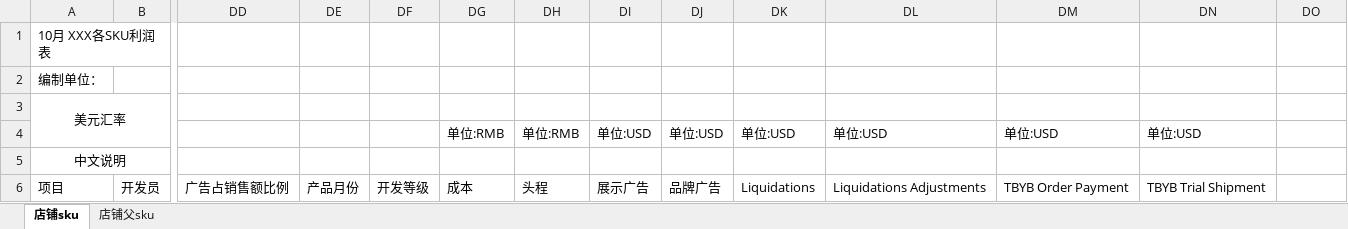
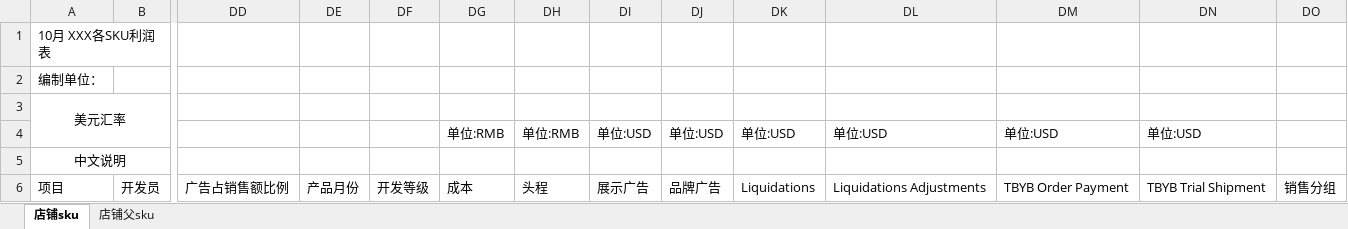
Before and after one commit to skywhitebai/ddt, an Excel workbook: src/main/resources/template/finance/financialStatementTemplate.xlsx, sheet 店铺sku, drawn as a sheet; only a part is shown, gaps mark what is left out; values as stored, in another font and other column widths than the file's, no borders; the diff covers the shown part only; the diff names each change by its address in the sheet, - before the commit and + after, or states it on an @@ line.

```diff
--- a/src/main/resources/template/finance/financialStatementTemplate.xlsx (sheet 店铺sku)
+++ b/src/main/resources/template/finance/financialStatementTemplate.xlsx (sheet 店铺sku)
-DO6: (empty)
+DO6: 销售分组
```
Also changed, not shown: merged cells elsewhere in this sheet, 13 other files.
